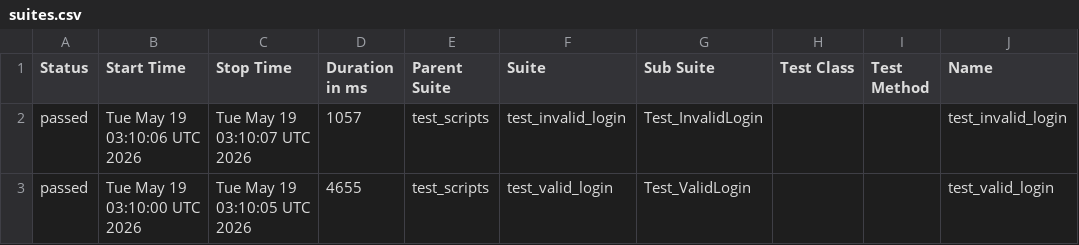
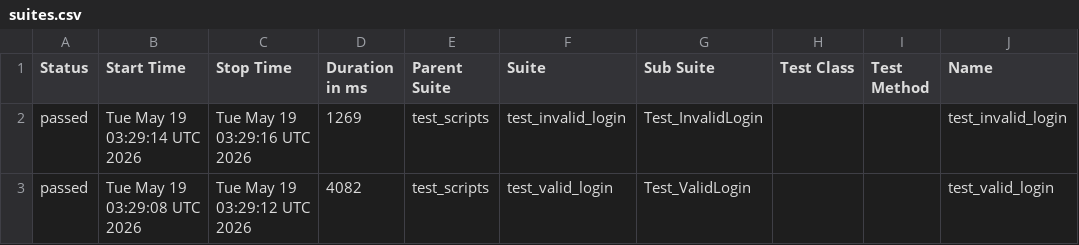
Before and after one commit to gouthammc/b154_afw_make, a CSV file: data/suites.csv, drawn as a sheet; only a part is shown; the diff names each change by its address in the sheet, - before the commit and + after, or states it on an @@ line.

```diff
--- a/data/suites.csv
+++ b/data/suites.csv
-B2 (Start Time): Tue May 19 03:10:06 UTC 2026
+B2 (Start Time): Tue May 19 03:29:14 UTC 2026
-C2 (Stop Time): Tue May 19 03:10:07 UTC 2026
+C2 (Stop Time): Tue May 19 03:29:16 UTC 2026
-D2 (Duration in ms): 1057
+D2 (Duration in ms): 1269
-B3 (Start Time): Tue May 19 03:10:00 UTC 2026
+B3 (Start Time): Tue May 19 03:29:08 UTC 2026
-C3 (Stop Time): Tue May 19 03:10:05 UTC 2026
+C3 (Stop Time): Tue May 19 03:29:12 UTC 2026
-D3 (Duration in ms): 4655
+D3 (Duration in ms): 4082
```
Also changed, not shown: 24 other files.
